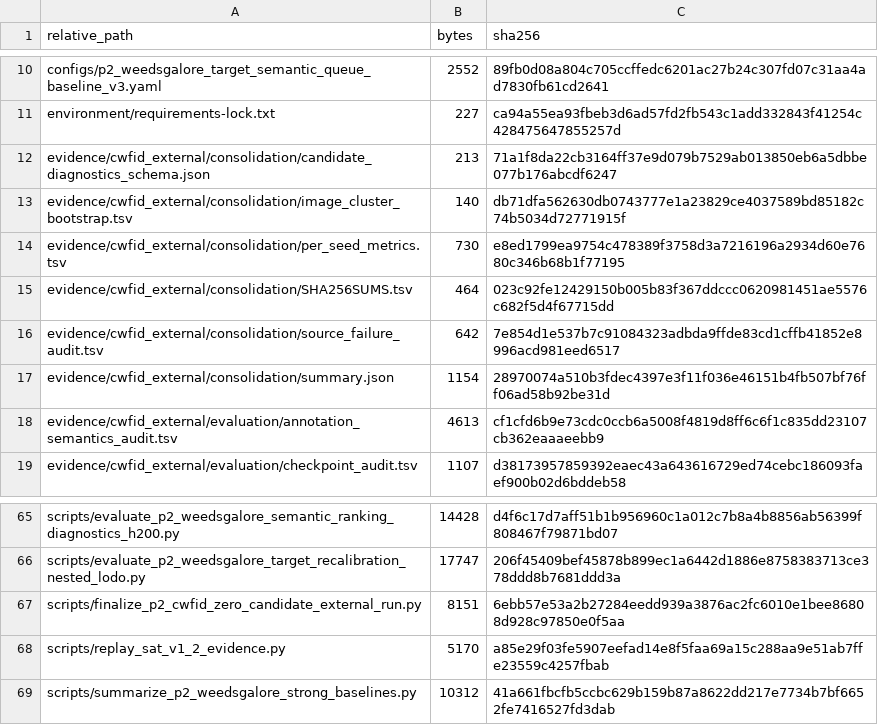
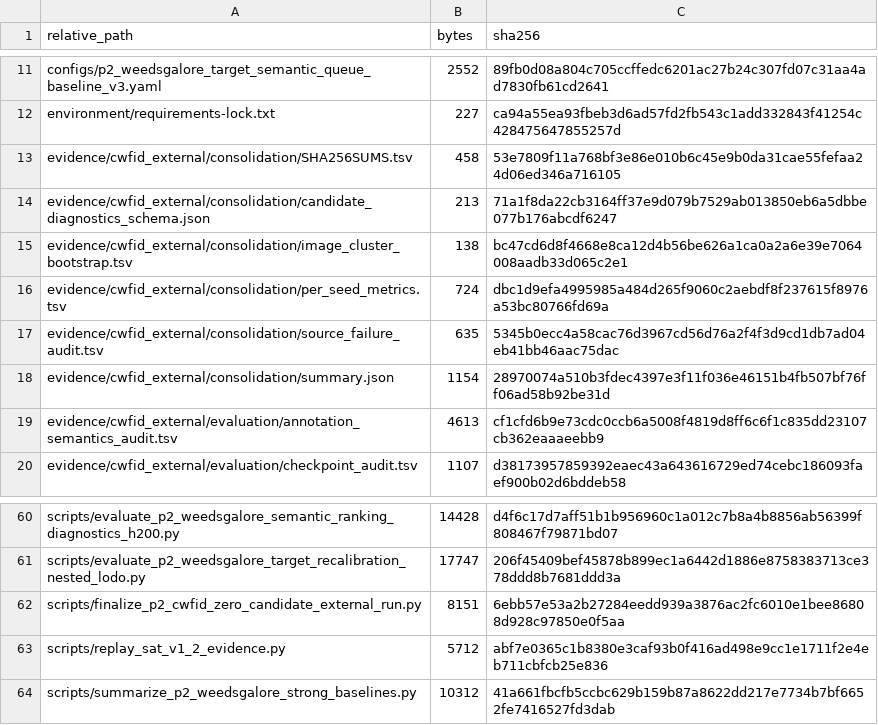
Before and after one commit to Fytap/agrispec-vlm-reproducibility, a TSV file: reproducibility/v1_2_0/manifests/PUBLIC_SHA256SUMS.tsv, drawn as a sheet; only a part is shown, gaps mark what is left out; the diff covers the shown part only.

```diff
--- a/reproducibility/v1_2_0/manifests/PUBLIC_SHA256SUMS.tsv
+++ b/reproducibility/v1_2_0/manifests/PUBLIC_SHA256SUMS.tsv
@@ -11,0 +13 @@ environment/requirements-lock.txt	227	ca94a55ea93fbeb3d6ad57fd2fb543c1add332843f
+"evidence/cwfid_external/consolidation/SHA256SUMS.tsv"	"458"	"53e7809f11a768bf3e86e010b6c45e9b0da31cae55fefaa24d06ed346a716105"
@@ -13,4 +15,3 @@ evidence/cwfid_external/consolidation/candidate_diagnostics_schema.json	213	71a1
-evidence/cwfid_external/consolidation/image_cluster_bootstrap.tsv	140	db71dfa562630db0743777e1a23829ce4037589bd85182c74b5034d72771915f
-evidence/cwfid_external/consolidation/per_seed_metrics.tsv	730	e8ed1799ea9754c478389f3758d3a7216196a2934d60e7680c346b68b1f77195
-evidence/cwfid_external/consolidation/SHA256SUMS.tsv	464	023c92fe12429150b005b83f367ddccc0620981451ae5576c682f5d4f67715dd
-evidence/cwfid_external/consolidation/source_failure_audit.tsv	642	7e854d1e537b7c91084323adbda9ffde83cd1cffb41852e8996acd981eed6517
+"evidence/cwfid_external/consolidation/image_cluster_bootstrap.tsv"	"138"	"bc47cd6d8f4668e8ca12d4b56be626a1ca0a2a6e39e7064008aadb33d065c2e1"
+"evidence/cwfid_external/consolidation/per_seed_metrics.tsv"	"724"	"dbc1d9efa4995985a484d265f9060c2aebdf8f237615f8976a53bc80766fd69a"
+"evidence/cwfid_external/consolidation/source_failure_audit.tsv"	"635"	"5345b0ecc4a58cac76d3967cd56d76a2f4f3d9cd1db7ad04eb41bb46aac75dac"
@@ -68 +63 @@ scripts/finalize_p2_cwfid_zero_candidate_external_run.py	8151	6ebb57e53a2b27284e
-scripts/replay_sat_v1_2_evidence.py	5170	a85e29f03fe5907eefad14e8f5faa69a15c288aa9e51ab7ffe23559c4257fbab
+"scripts/replay_sat_v1_2_evidence.py"	"5712"	"abf7e0365c1b8380e3caf93b0f416ad498e9cc1e1711f2e4eb711cbfcb25e836"
```
Also changed, not shown: 2 added rows, 7 removed rows, 4 moved rows and 16 edited cells elsewhere in this file, release_manifests/bundle_manifest_sha256.tsv, release_manifests/overleaf_manifest_sha256.tsv, 12 other files.
